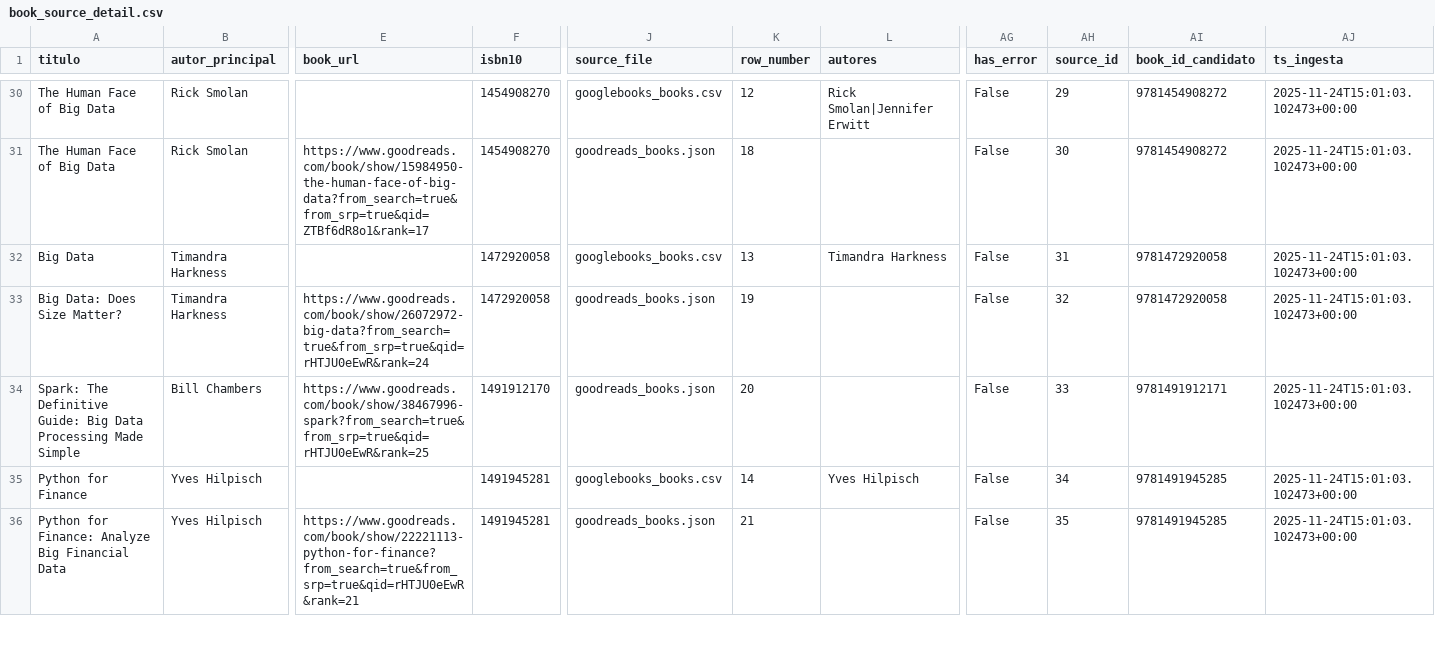
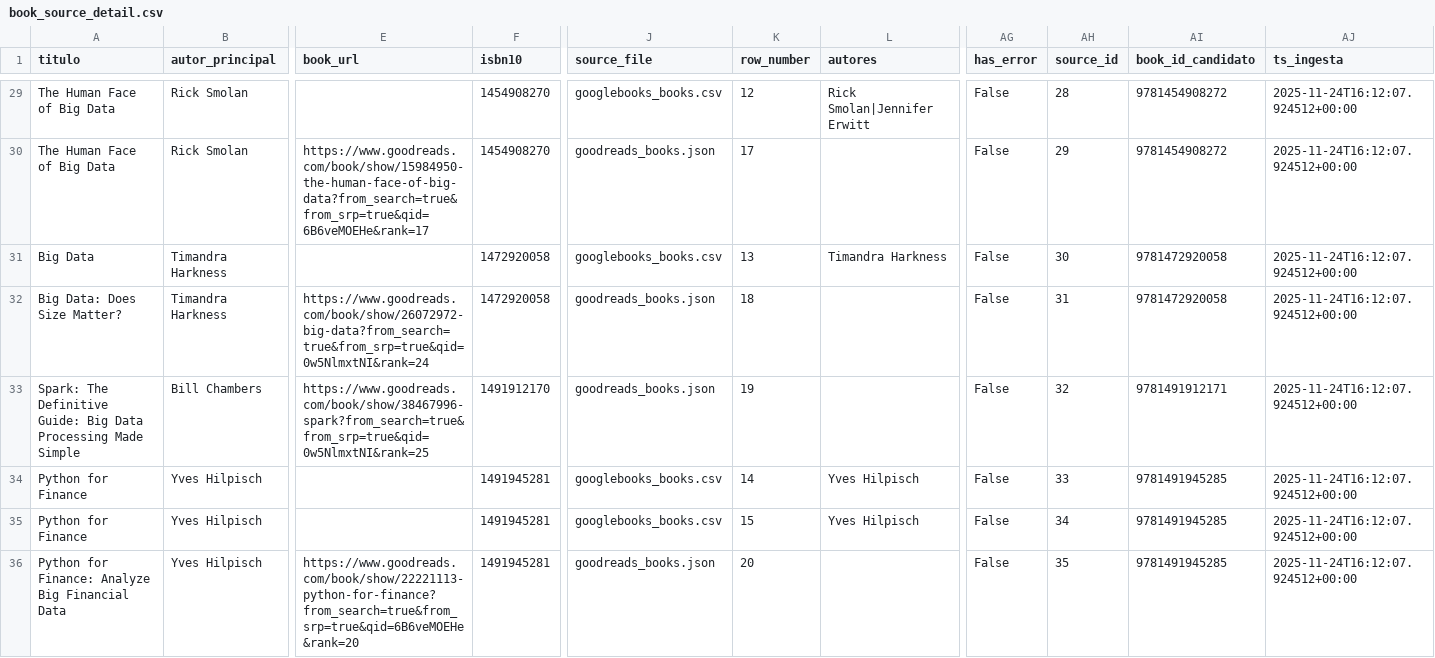
Before and after one commit to IA-CSG/books-pipeline, a CSV file: parquet_a_csv/book_source_detail.csv, drawn as a sheet; only a part is shown, gaps mark what is left out; addresses are those after the commit; rows hold the shown columns only; the diff covers the shown part only; the diff names each change by its address in the sheet, - before the commit and + after, or states it on an @@ line.

```diff
--- a/parquet_a_csv/book_source_detail.csv
+++ b/parquet_a_csv/book_source_detail.csv
-AH29 (source_id): 29
+AH29 (source_id): 28
-AJ29:AJ34 (ts_ingesta): 2025-11-24T15:01:03.102473+00:00
+AJ29:AJ34 (ts_ingesta): 2025-11-24T16:12:07.924512+00:00
-E30 (book_url): https://www.goodreads.com/book/show/15984950-the-human-face-of-big-data?from_search=true&from_srp=true&qid=ZTBf6dR8o1&rank=17
+E30 (book_url): https://www.goodreads.com/book/show/15984950-the-human-face-of-big-data?from_search=true&from_srp=true&qid=6B6veMOEHe&rank=17
-K30 (row_number): 18
+K30 (row_number): 17
-AH30 (source_id): 30
+AH30 (source_id): 29
-AH31 (source_id): 31
+AH31 (source_id): 30
-E32 (book_url): https://www.goodreads.com/book/show/26072972-big-data?from_search=true&from_srp=true&qid=rHTJU0eEwR&rank=24
+E32 (book_url): https://www.goodreads.com/book/show/26072972-big-data?from_search=true&from_srp=true&qid=0w5NlmxtNI&rank=24
-K32 (row_number): 19
+K32 (row_number): 18
-AH32 (source_id): 32
+AH32 (source_id): 31
-E33 (book_url): https://www.goodreads.com/book/show/38467996-spark?from_search=true&from_srp=true&qid=rHTJU0eEwR&rank=25
+E33 (book_url): https://www.goodreads.com/book/show/38467996-spark?from_search=true&from_srp=true&qid=0w5NlmxtNI&rank=25
-K33 (row_number): 20
+K33 (row_number): 19
-AH33 (source_id): 33
+AH33 (source_id): 32
-AH34 (source_id): 34
+AH34 (source_id): 33
+row 35: Python for Finance | Yves Hilpisch |  | 1491945281 | googlebooks_books.csv | 15 | Yves Hilpisch | False | 34 | 9781491945285 | 2025-11-24T16:12:07.924512+00:00
-E36 (book_url): https://www.goodreads.com/book/show/22221113-python-for-finance?from_search=true&from_srp=true&qid=rHTJU0eEwR&rank=21
+E36 (book_url): https://www.goodreads.com/book/show/22221113-python-for-finance?from_search=true&from_srp=true&qid=6B6veMOEHe&rank=20
-K36 (row_number): 21
+K36 (row_number): 20
-AJ36 (ts_ingesta): 2025-11-24T15:01:03.102473+00:00
+AJ36 (ts_ingesta): 2025-11-24T16:12:07.924512+00:00
```
Also changed, not shown: 1 added row, 1 removed row and 65 edited cells elsewhere in this file, landing/googlebooks_books.csv, parquet_a_csv/books_staging.csv, 12 other files.
